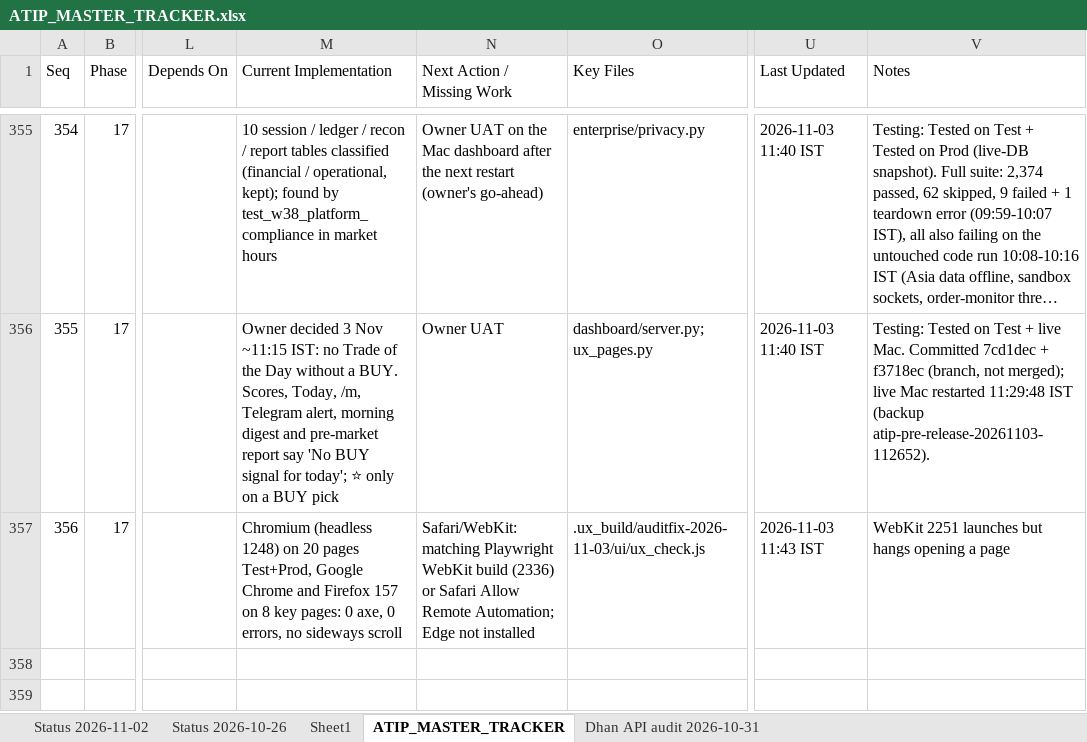
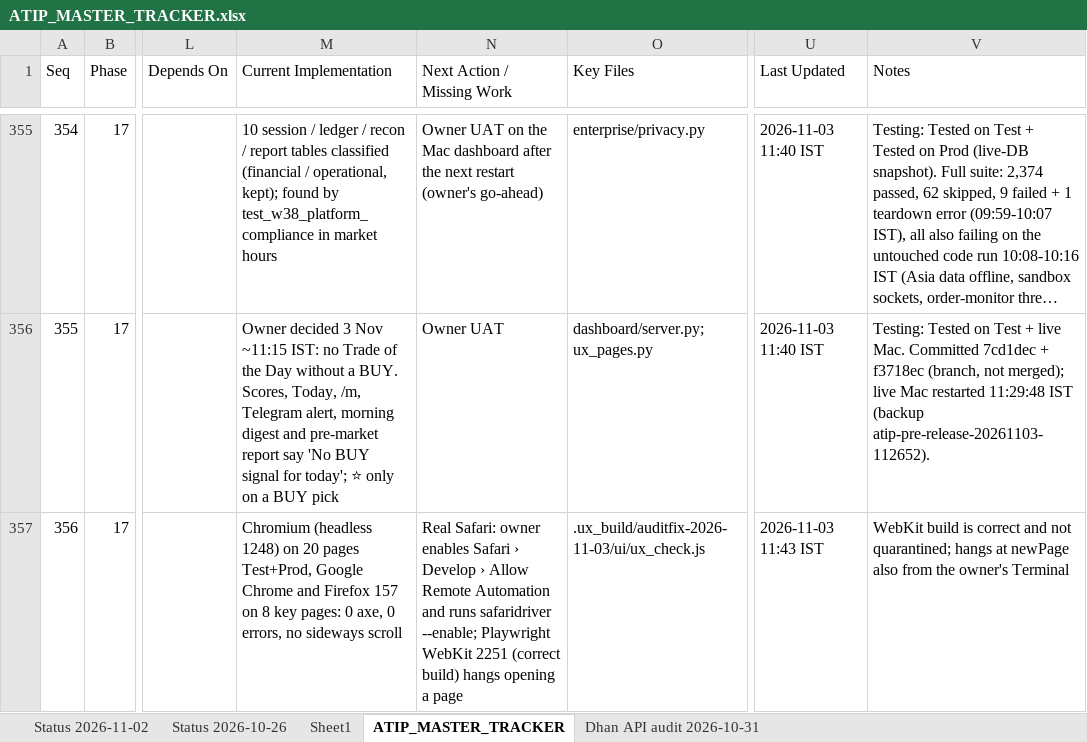
Before and after one commit to sanjaymorankar-debug/ATIP-DEV, an Excel workbook: ATIP_MASTER_TRACKER.xlsx, sheet ATIP_MASTER_TRACKER, drawn as a sheet; only a part is shown, gaps mark what is left out; long unchanged cells end in …; values as stored, in another font and other column widths than the file's, no borders; the diff names each change by its address in the sheet, - before the commit and + after, or states it on an @@ line.

```diff
--- a/ATIP_MASTER_TRACKER.xlsx (sheet ATIP_MASTER_TRACKER)
+++ b/ATIP_MASTER_TRACKER.xlsx (sheet ATIP_MASTER_TRACKER)
-N357 (Next Action / Missing Work): Safari/WebKit: matching Playwright WebKit build (2336) or Safari Allow Remote Automation; Edge not installed
+N357 (Next Action / Missing Work): Real Safari: owner enables Safari › Develop › Allow Remote Automation and runs safaridriver --enable; Playwright WebKit 2251 (correct build) hangs opening a page
-V357 (Notes): WebKit 2251 launches but hangs opening a page
+V357 (Notes): WebKit build is correct and not quarantined; hangs at newPage also from the owner's Terminal
```
Also changed, not shown: 2 other files.
